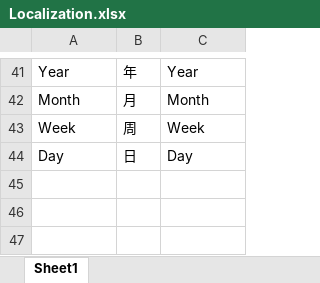
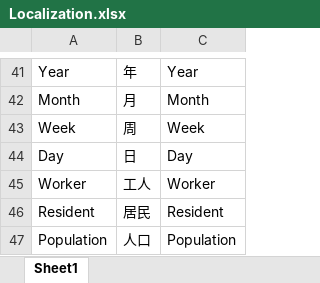
Before and after one commit to FMJ9922/BiShe, an Excel workbook: Assets/Resources/Data/RawData/Localization.xlsx, sheet Sheet1, drawn as a sheet; only a part is shown, gaps mark what is left out; values as stored, in another font and other column widths than the file's, no borders; the diff names each change by its address in the sheet, - before the commit and + after, or states it on an @@ line.

```diff
--- a/Assets/Resources/Data/RawData/Localization.xlsx (sheet Sheet1)
+++ b/Assets/Resources/Data/RawData/Localization.xlsx (sheet Sheet1)
+row 45: Worker | 工人 | Worker
+row 46: Resident | 居民 | Resident
+row 47: Population | 人口 | Population
```
Also changed, not shown: 10 other files.
